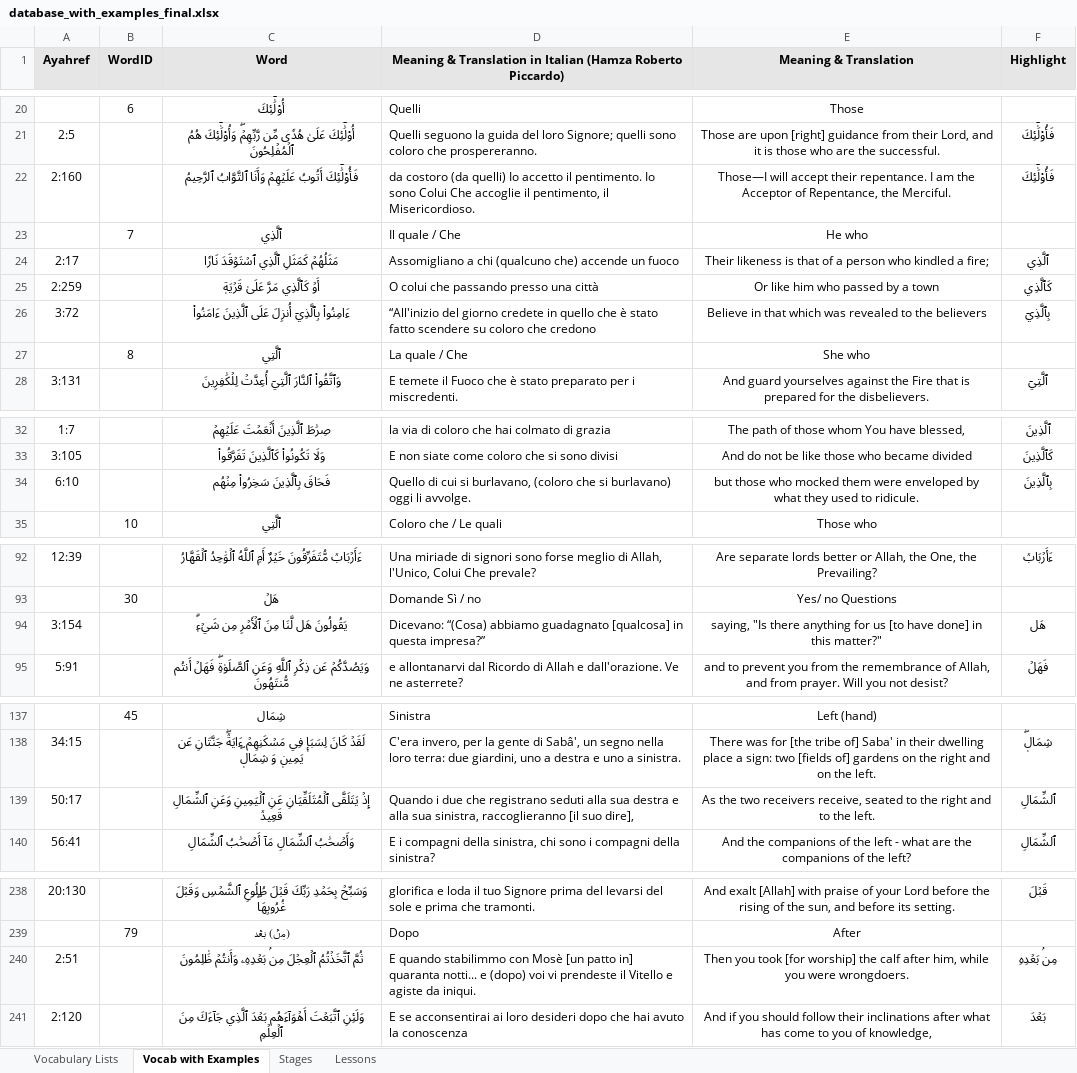
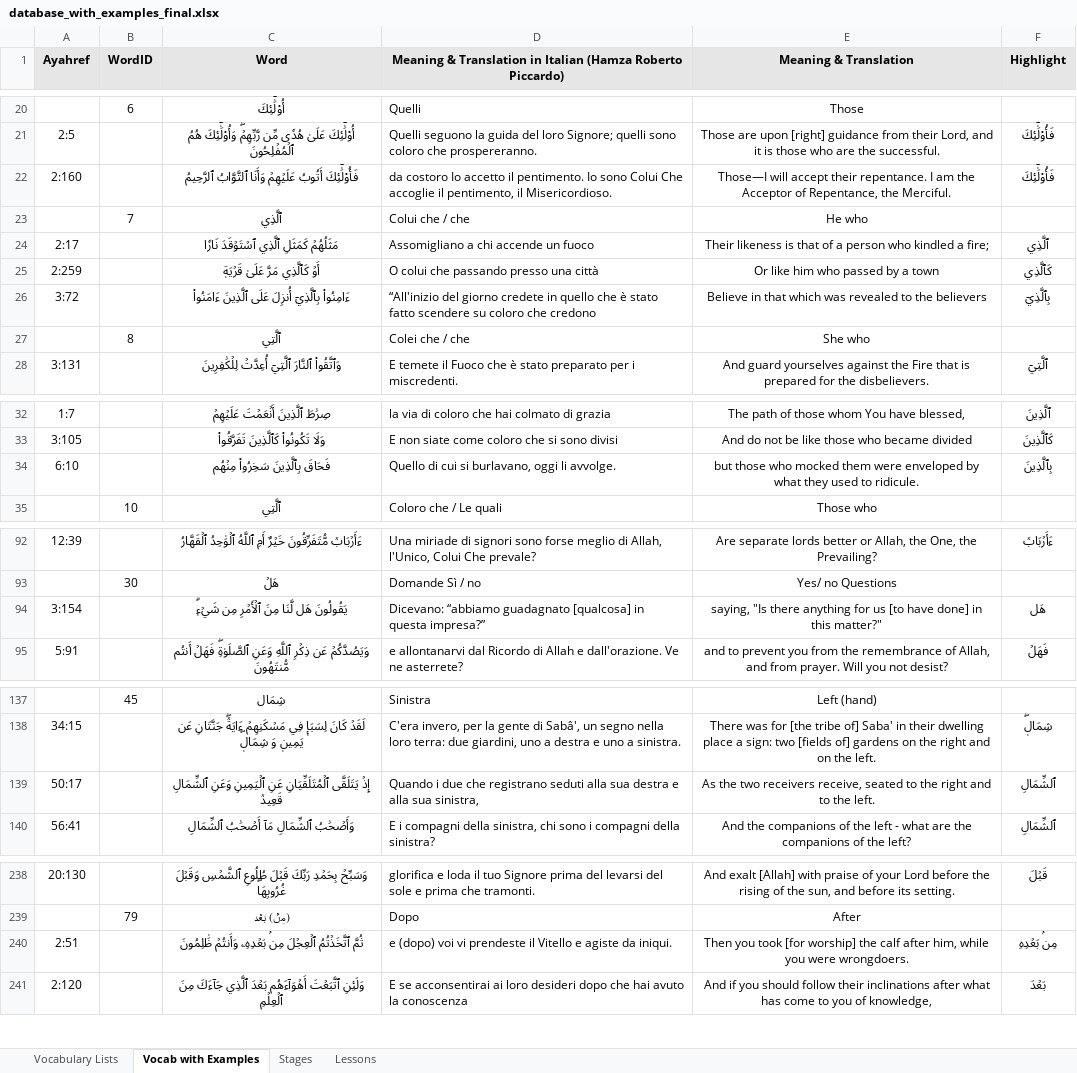
Before and after one commit to aventayman/arabic101_translation, an Excel workbook: database_with_examples_final.xlsx, sheet Vocab with Examples, drawn as a sheet; only a part is shown, gaps mark what is left out; values as stored, in another font and other column widths than the file's, no borders; the diff covers the shown part only; the diff names each change by its address in the sheet, - before the commit and + after, or states it on an @@ line.

```diff
--- a/database_with_examples_final.xlsx (sheet Vocab with Examples)
+++ b/database_with_examples_final.xlsx (sheet Vocab with Examples)
-D22: da costoro (da quelli) Io accetto…
+D22: da costoro Io accetto…
-D23: Il quale / Che
+D23: Colui che / che
-D24: Assomigliano a chi (qualcuno che) accende un fuoco
+D24: Assomigliano a chi accende un fuoco
-D27: La quale / Che
+D27: Colei che / che
-D34: …si burlavano, (coloro che si burlavano) oggi li…
+D34: …si burlavano, oggi li…
-D94: Dicevano: “(Cosa) abbiamo guadagnato [qualcosa]…
+D94: Dicevano: “abbiamo guadagnato [qualcosa]…
-D139: …sua sinistra, raccoglieranno [il suo dire],
+D139: …sua sinistra,
-D240: E quando stabilimmo con Mosè [un patto in] quaranta notti... e (dopo)…
+D240: e (dopo)…
```
Also changed, not shown: 1 edited cell elsewhere in this sheet, sheet Vocabulary Lists, 1 other file.
